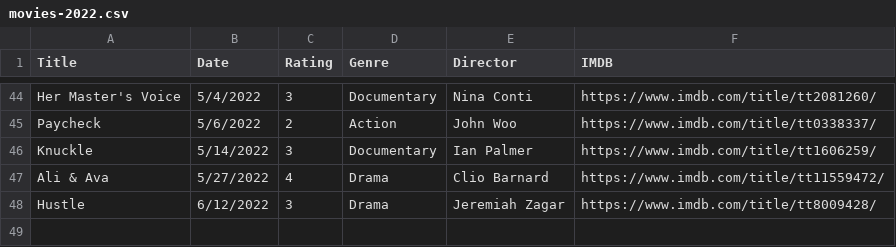
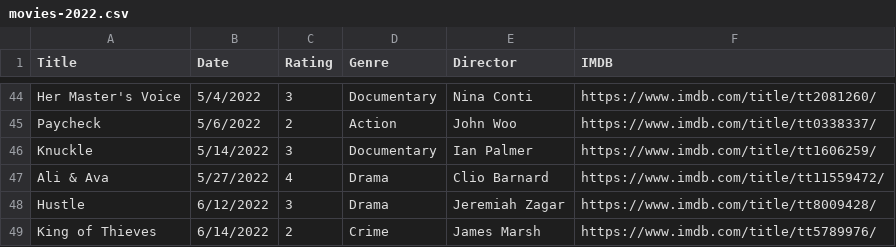
Before and after one commit to fieldoffice/Movies, a CSV file: movies-2022.csv, drawn as a sheet; only a part is shown, gaps mark what is left out; the diff names each change by its address in the sheet, - before the commit and + after, or states it on an @@ line.

Commit message:
Update movies-2022.csv

```diff
--- a/movies-2022.csv
+++ b/movies-2022.csv
+row 49: King of Thieves | 6/14/2022 | 2 | Crime | James Marsh | https://www.imdb.com/title/tt5789976/
```
